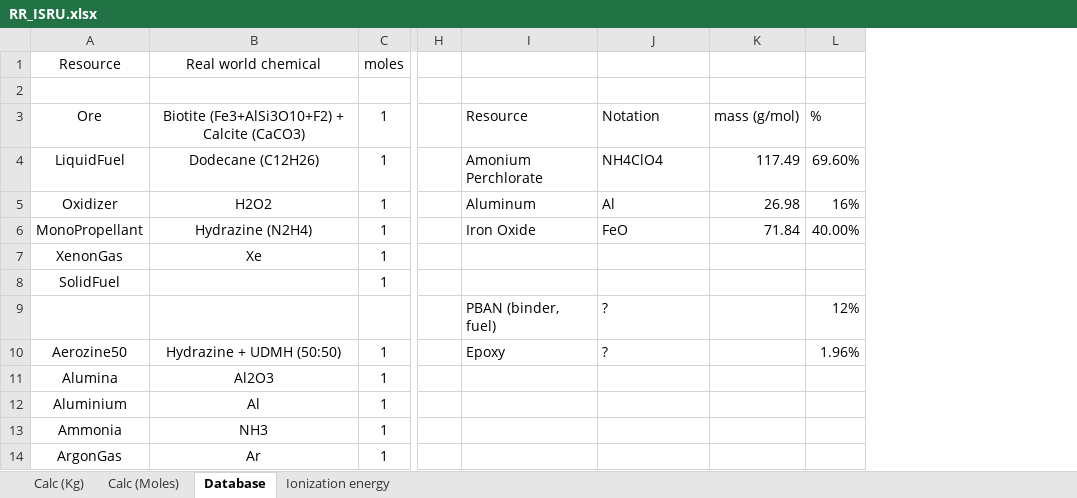
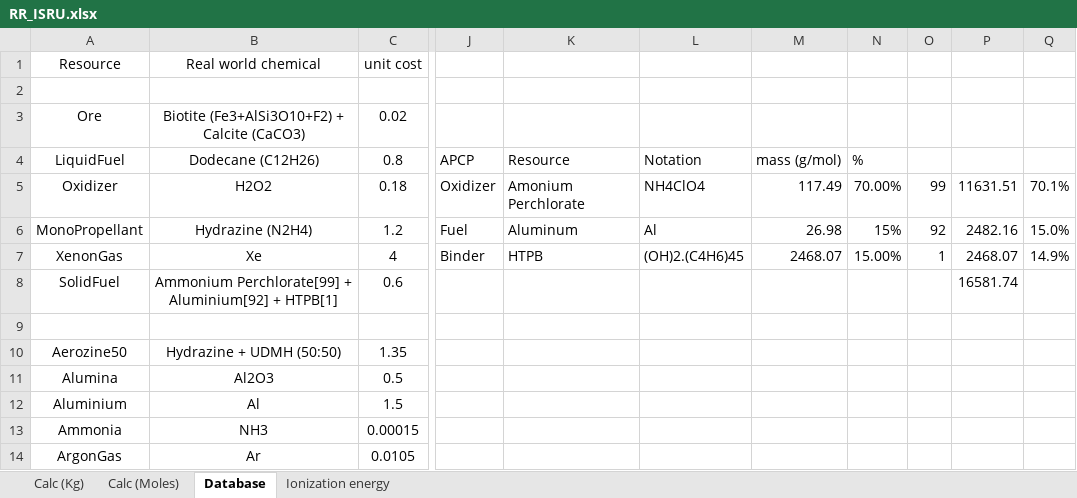
Before and after one commit to JadeOfMaar/RationalResources, an Excel workbook: RR_ISRU.xlsx, sheet Database, drawn as a sheet; only a part is shown, gaps mark what is left out; values as stored, in another font and other column widths than the file's, no borders; removed rows and columns are numbered as before the commit, all else as after; rows hold the shown columns only; the diff covers the shown part only; the diff names each change by its address in the sheet, - before the commit and + after, or states it on an @@ line.

Commit message:
update spreadsheets

```diff
--- a/RR_ISRU.xlsx (sheet Database)
+++ b/RR_ISRU.xlsx (sheet Database)
-column C (moles), rows 3-14: 1 | 1 | 1 | 1 | 1 | 1 |  | 1 | 1 | 1 | 1 | 1
+column C (unit cost), rows 3-14: 0.02 | 0.8 | 0.18 | 1.2 | 4 | 0.6 |  | 1.35 | 0.5 | 1.5 | 0.00015 | 0.0105
-column H, empty
+column J, rows 4-7: APCP | Oxidizer | Fuel | Binder
-column L, rows 3-10: % | 69.60% | 16% | 40.00% |  |  | 12% | 1.96%
+column N, rows 4-7: % | 70.00% | 15% | 15.00%
+column O, rows 5-7: 99 | 92 | 1
+column P, rows 5-8: 11631.51 | 2482.16 | 2468.07 | 16581.74
+column Q, rows 5-7: 70.1% | 15.0% | 14.9%
-K3: Resource
+K3: (empty)
-L3: Notation
+L3: (empty)
-M3: mass (g/mol)
+M3: (empty)
-K4: Amonium Perchlorate
+K4: Resource
-L4: NH4ClO4
+L4: Notation
-M4: 117.49
+M4: mass (g/mol)
-K5: Aluminum
+K5: Amonium Perchlorate
-L5: Al
+L5: NH4ClO4
-M5: 26.98
+M5: 117.49
-K6: Iron Oxide
+K6: Aluminum
-L6: FeO
+L6: Al
-M6: 71.84
+M6: 26.98
-K7: (empty)
+K7: HTPB
-L7: (empty)
+L7: (OH)2.(C4H6)45
-M7: (empty)
+M7: 2468.07
-B8 (Real world chemical): (empty)
+B8 (Real world chemical): Ammonium Perchlorate[99] + Aluminium[92] + HTPB[1]
-row 9:  |  |  |  | PBAN (binder, fuel) | ? |  | 12%
+row 9: (empty)
-K10: Epoxy
+K10: (empty)
-L10: ?
+L10: (empty)
```
Also changed, not shown: 12 added rows, 1 removed row, 2 added columns and 100 edited cells elsewhere in this sheet, sheet Ionization energy, sheet Calc (Moles), sheet Calc (Kg), formulas that keep their value, RR_fuelflow.xlsx.
